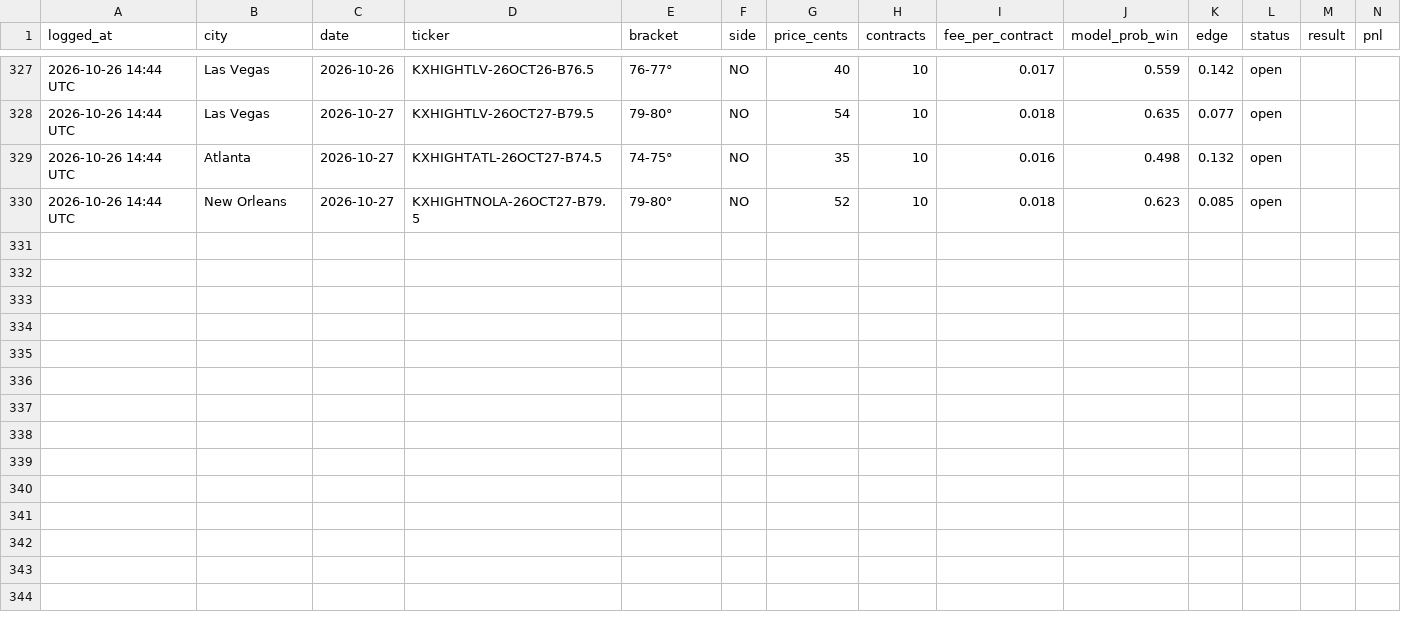
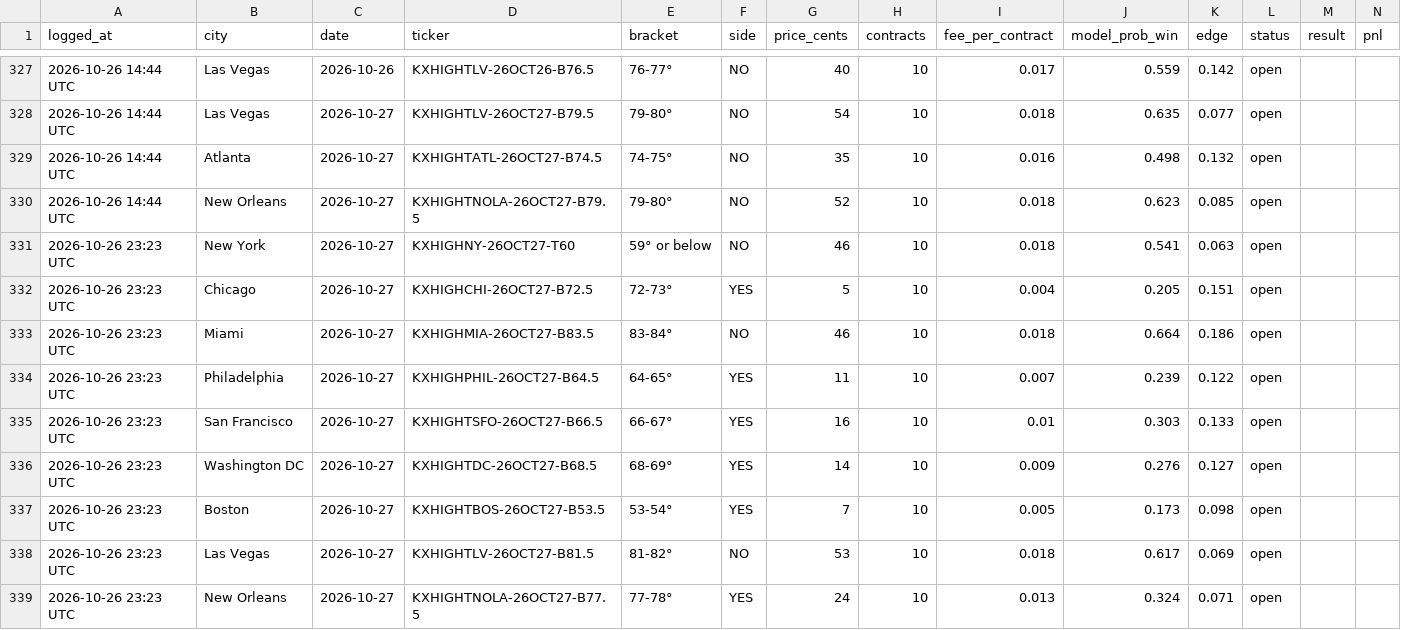
Before and after one commit to kieroncg44/weather-bot, a CSV file: paper_trades.csv, drawn as a sheet; only a part is shown, gaps mark what is left out; the diff names each change by its address in the sheet, - before the commit and + after, or states it on an @@ line.

```diff
--- a/paper_trades.csv
+++ b/paper_trades.csv
+row 331: 2026-10-26 23:23 UTC | New York | 2026-10-27 | KXHIGHNY-26OCT27-T60 | 59° or below | NO | 46 | 10 | 0.018 | 0.541 | 0.063 | open
+row 332: 2026-10-26 23:23 UTC | Chicago | 2026-10-27 | KXHIGHCHI-26OCT27-B72.5 | 72-73° | YES | 5 | 10 | 0.004 | 0.205 | 0.151 | open
+row 333: 2026-10-26 23:23 UTC | Miami | 2026-10-27 | KXHIGHMIA-26OCT27-B83.5 | 83-84° | NO | 46 | 10 | 0.018 | 0.664 | 0.186 | open
+row 334: 2026-10-26 23:23 UTC | Philadelphia | 2026-10-27 | KXHIGHPHIL-26OCT27-B64.5 | 64-65° | YES | 11 | 10 | 0.007 | 0.239 | 0.122 | open
+row 335: 2026-10-26 23:23 UTC | San Francisco | 2026-10-27 | KXHIGHTSFO-26OCT27-B66.5 | 66-67° | YES | 16 | 10 | 0.01 | 0.303 | 0.133 | open
+row 336: 2026-10-26 23:23 UTC | Washington DC | 2026-10-27 | KXHIGHTDC-26OCT27-B68.5 | 68-69° | YES | 14 | 10 | 0.009 | 0.276 | 0.127 | open
+row 337: 2026-10-26 23:23 UTC | Boston | 2026-10-27 | KXHIGHTBOS-26OCT27-B53.5 | 53-54° | YES | 7 | 10 | 0.005 | 0.173 | 0.098 | open
+row 338: 2026-10-26 23:23 UTC | Las Vegas | 2026-10-27 | KXHIGHTLV-26OCT27-B81.5 | 81-82° | NO | 53 | 10 | 0.018 | 0.617 | 0.069 | open
+row 339: 2026-10-26 23:23 UTC | New Orleans | 2026-10-27 | KXHIGHTNOLA-26OCT27-B77.5 | 77-78° | YES | 24 | 10 | 0.013 | 0.324 | 0.071 | open
```
Also changed, not shown: forecasts.csv, 5 other files.
